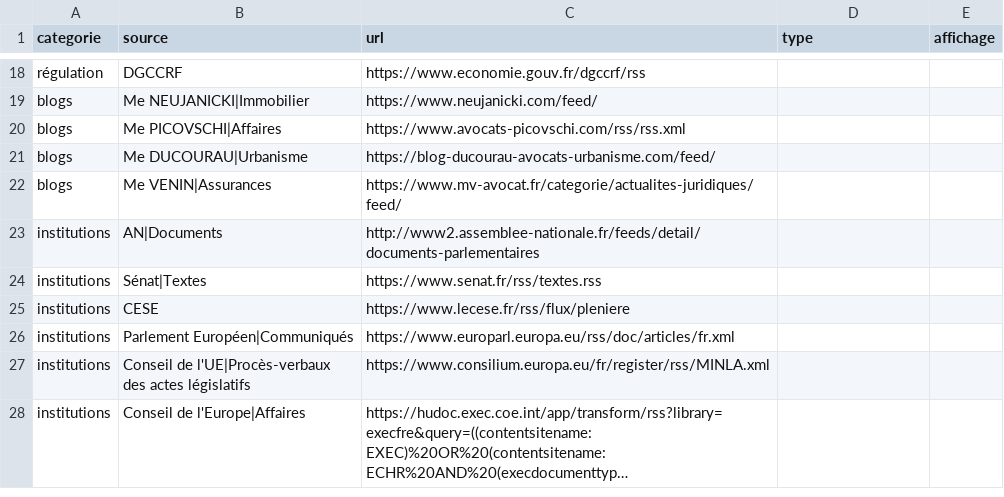
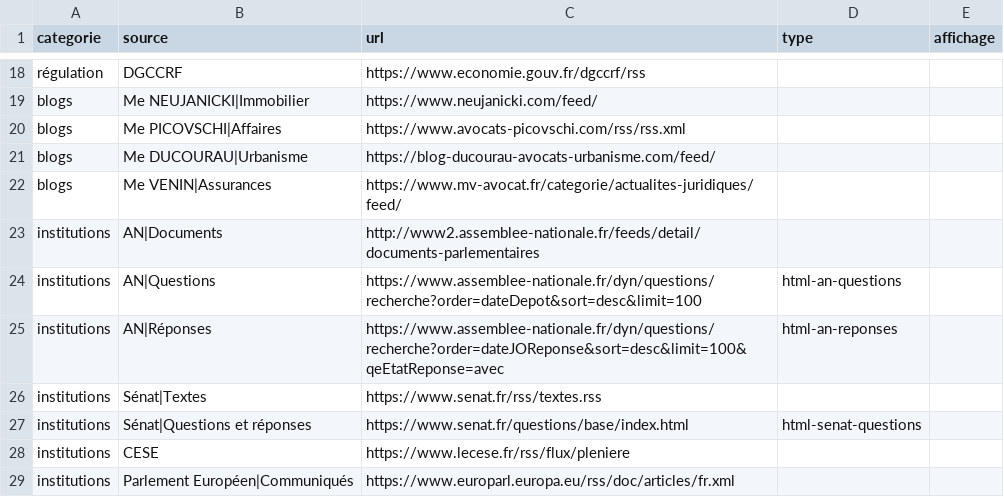
Before and after one commit to Nymesias/ma-veille-ia, a CSV file: sources.csv, drawn as a sheet; only a part is shown, gaps mark what is left out; the shorter side is filled out with more unchanged rows; long unchanged cells end in …; the diff names each change by its address in the sheet, - before the commit and + after, or states it on an @@ line.

Commit message:
Ajoute les questions du Sénat et de l'Assemblée

```diff
--- a/sources.csv
+++ b/sources.csv
+row 24: institutions | AN|Questions | https://www.assemblee-nationale.fr/dyn/questions/recherche?order=dateDepot&sort=desc&limit=100 | html-an-questions
+row 25: institutions | AN|Réponses | https://www.assemblee-nationale.fr/dyn/questions/recherche?order=dateJOReponse&sort=desc&limit=100&qeEtatReponse=avec | html-an-reponses
+row 27: institutions | Sénat|Questions et réponses | https://www.senat.fr/questions/base/index.html | html-senat-questions
```
Also changed, not shown: 6 other files.
